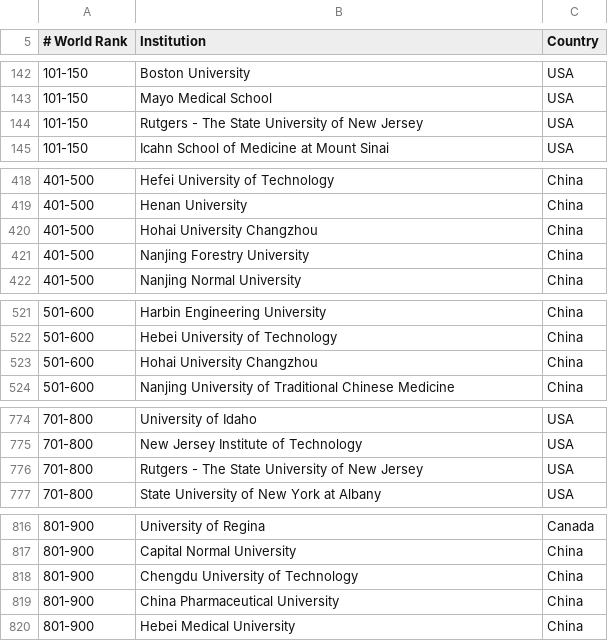
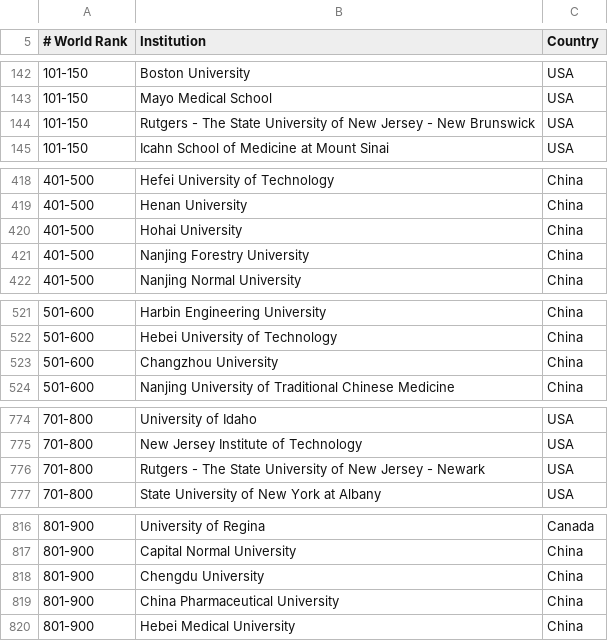
Before and after one commit to mmostagirbhuiyan/unirank, a CSV file: frontend/public/data/arwu_rankings.csv, drawn as a sheet; only a part is shown, gaps mark what is left out; the diff covers the shown part only.

```diff
--- a/frontend/public/data/arwu_rankings.csv
+++ b/frontend/public/data/arwu_rankings.csv
@@ -143,3 +143,3 @@
     101-150  ,   Mayo Medical School   ,USA
-    101-150  ,   Rutgers - The State University of New Jersey   ,USA
+    101-150  ,   Rutgers - The State University of New Jersey - New Brunswick   ,USA
     101-150  ,   Icahn School of Medicine at Mount Sinai   ,USA
@@ -419,3 +419,3 @@
     401-500  ,   Henan University   ,China
-    401-500  ,   Hohai University Changzhou   ,China
+    401-500  ,   Hohai University   ,China
     401-500  ,   Nanjing Forestry University   ,China
@@ -522,3 +522,3 @@
     501-600  ,   Hebei University of Technology   ,China
-    501-600  ,   Hohai University Changzhou   ,China
+    501-600  ,   Changzhou University   ,China
     501-600  ,   Nanjing University of Traditional Chinese Medicine   ,China
@@ -775,3 +775,3 @@
     701-800  ,   New Jersey Institute of Technology   ,USA
-    701-800  ,   Rutgers - The State University of New Jersey   ,USA
+    701-800  ,   Rutgers - The State University of New Jersey - Newark   ,USA
     701-800  ,   State University of New York at Albany   ,USA
@@ -817,3 +817,3 @@
     801-900  ,   Capital Normal University   ,China
-    801-900  ,   Chengdu University of Technology   ,China
+    801-900  ,   Chengdu University   ,China
     801-900  ,   China Pharmaceutical University   ,China
```
Also changed, not shown: 2 edited cells elsewhere in this file, frontend/public/data/qs_rankings.csv, frontend/public/data/the_rankings.csv, 24 other files.
